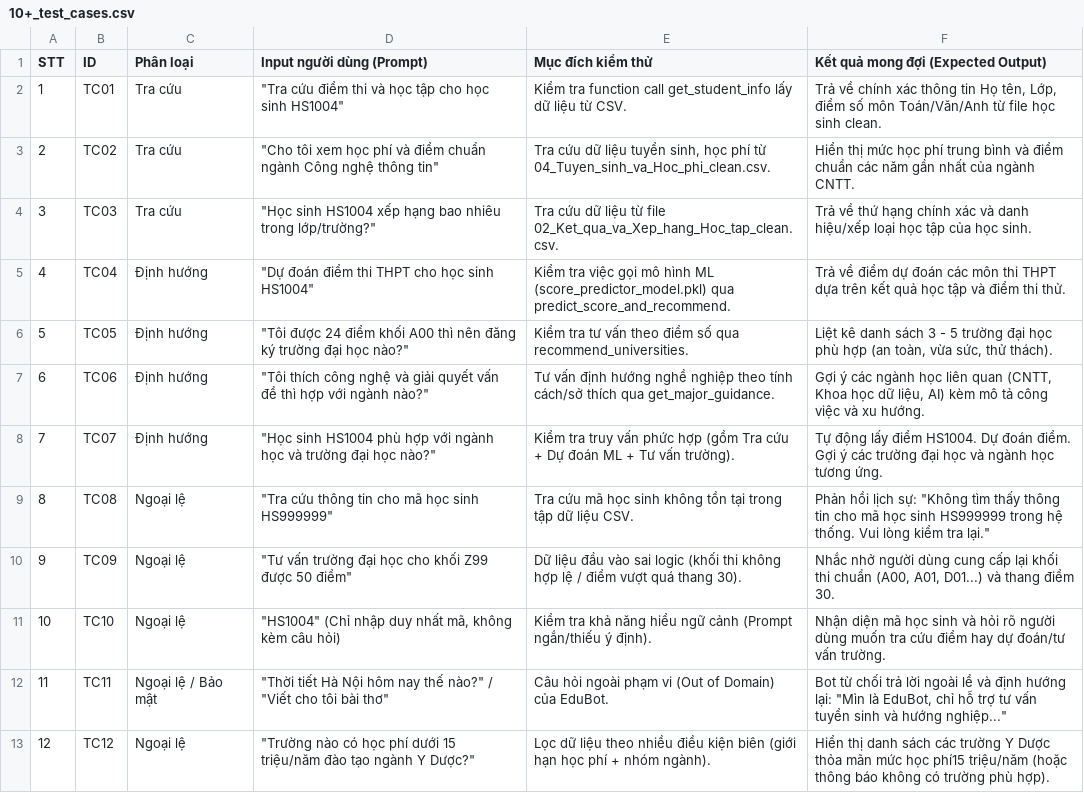
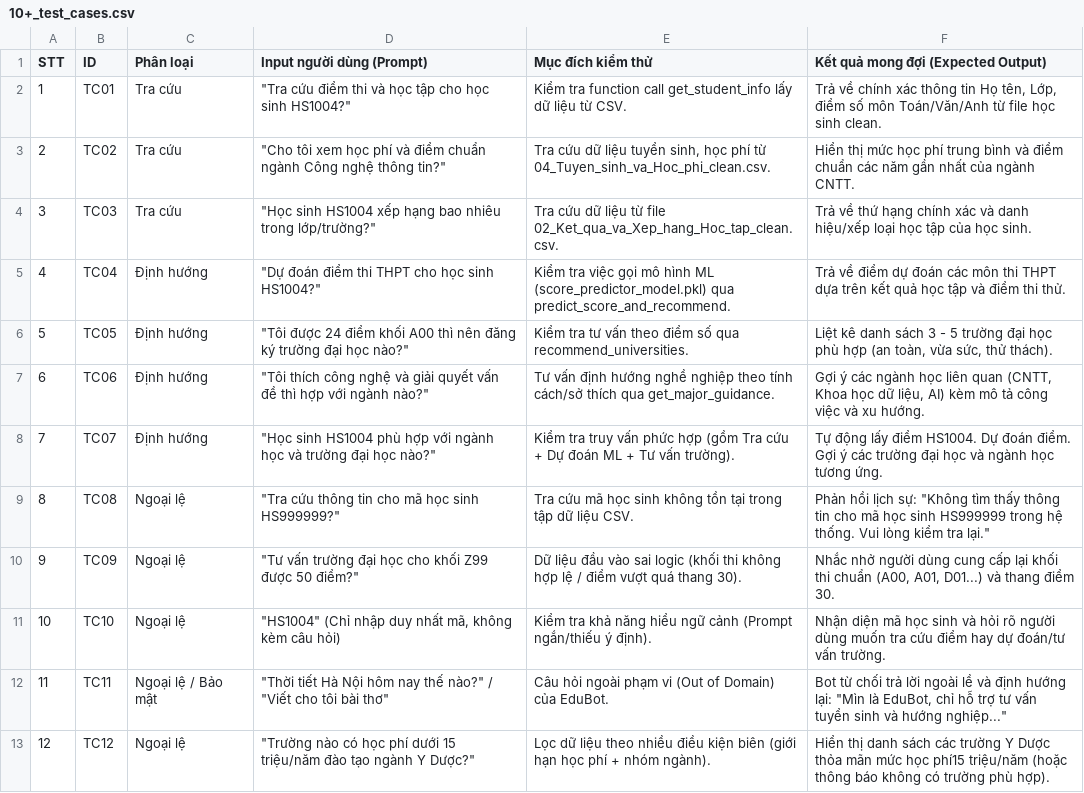
Before and after one commit to xuyendt88/AI_Chatbot_for_Edu, a CSV file: 10+_test_cases.csv, drawn as a sheet.

Commit message:
Update 10+_test_cases.csv

```diff
--- a/10+_test_cases.csv
+++ b/10+_test_cases.csv
@@ -1,6 +1,6 @@
 STT,ID,Phân loại,Input người dùng (Prompt),Mục đích kiểm thử,Kết quả mong đợi (Expected Output)
-1,TC01,Tra cứu,"""Tra cứu điểm thi và học tập cho học sinh HS1004""",Kiểm tra function call get_student_info lấy dữ liệu từ CSV.,"Trả về chính xác thông tin Họ tên, Lớp, điểm số môn Toán/Văn/Anh từ file học sinh clean."
-2,TC02,Tra cứu,"""Cho tôi xem học phí và điểm chuẩn ngành Công nghệ thông tin""","Tra cứu dữ liệu tuyển sinh, học phí từ 04_Tuyen_sinh_va_Hoc_phi_clean.csv.",Hiển thị mức học phí trung bình và điểm chuẩn các năm gần nhất của ngành CNTT.
+1,TC01,Tra cứu,"""Tra cứu điểm thi và học tập cho học sinh HS1004?""",Kiểm tra function call get_student_info lấy dữ liệu từ CSV.,"Trả về chính xác thông tin Họ tên, Lớp, điểm số môn Toán/Văn/Anh từ file học sinh clean."
+2,TC02,Tra cứu,"""Cho tôi xem học phí và điểm chuẩn ngành Công nghệ thông tin?""","Tra cứu dữ liệu tuyển sinh, học phí từ 04_Tuyen_sinh_va_Hoc_phi_clean.csv.",Hiển thị mức học phí trung bình và điểm chuẩn các năm gần nhất của ngành CNTT.
 3,TC03,Tra cứu,"""Học sinh HS1004 xếp hạng bao nhiêu trong lớp/trường?""",Tra cứu dữ liệu từ file 02_Ket_qua_va_Xep_hang_Hoc_tap_clean.csv.,Trả về thứ hạng chính xác và danh hiệu/xếp loại học tập của học sinh.
-4,TC04,Định hướng,"""Dự đoán điểm thi THPT cho học sinh HS1004""",Kiểm tra việc gọi mô hình ML (score_predictor_model.pkl) qua predict_score_and_recommend.,Trả về điểm dự đoán các môn thi THPT dựa trên kết quả học tập và điểm thi thử.
+4,TC04,Định hướng,"""Dự đoán điểm thi THPT cho học sinh HS1004?""",Kiểm tra việc gọi mô hình ML (score_predictor_model.pkl) qua predict_score_and_recommend.,Trả về điểm dự đoán các môn thi THPT dựa trên kết quả học tập và điểm thi thử.
 5,TC05,Định hướng,"""Tôi được 24 điểm khối A00 thì nên đăng ký trường đại học nào?""",Kiểm tra tư vấn theo điểm số qua recommend_universities.,"Liệt kê danh sách 3 - 5 trường đại học phù hợp (an toàn, vừa sức, thử thách)."
@@ -8,4 +8,4 @@
 7,TC07,Định hướng,"""Học sinh HS1004 phù hợp với ngành học và trường đại học nào?""",Kiểm tra truy vấn phức hợp (gồm Tra cứu + Dự đoán ML + Tư vấn trường).,Tự động lấy điểm HS1004.  Dự đoán điểm. Gợi ý các trường đại học và ngành học tương ứng.
-8,TC08,Ngoại lệ,"""Tra cứu thông tin cho mã học sinh HS999999""",Tra cứu mã học sinh không tồn tại trong tập dữ liệu CSV.,"Phản hồi lịch sự: ""Không tìm thấy thông tin cho mã học sinh HS999999 trong hệ thống. Vui lòng kiểm tra lại."""
-9,TC09,Ngoại lệ,"""Tư vấn trường đại học cho khối Z99 được 50 điểm""",Dữ liệu đầu vào sai logic (khối thi không hợp lệ / điểm vượt quá thang 30).,"Nhắc nhở người dùng cung cấp lại khối thi chuẩn (A00, A01, D01...) và thang điểm 30."
+8,TC08,Ngoại lệ,"""Tra cứu thông tin cho mã học sinh HS999999?""",Tra cứu mã học sinh không tồn tại trong tập dữ liệu CSV.,"Phản hồi lịch sự: ""Không tìm thấy thông tin cho mã học sinh HS999999 trong hệ thống. Vui lòng kiểm tra lại."""
+9,TC09,Ngoại lệ,"""Tư vấn trường đại học cho khối Z99 được 50 điểm?""",Dữ liệu đầu vào sai logic (khối thi không hợp lệ / điểm vượt quá thang 30).,"Nhắc nhở người dùng cung cấp lại khối thi chuẩn (A00, A01, D01...) và thang điểm 30."
 10,TC10,Ngoại lệ,"""HS1004"" (Chỉ nhập duy nhất mã, không kèm câu hỏi)",Kiểm tra khả năng hiểu ngữ cảnh (Prompt ngắn/thiếu ý định).,Nhận diện mã học sinh và hỏi rõ người dùng muốn tra cứu điểm hay dự đoán/tư vấn trường.
```
